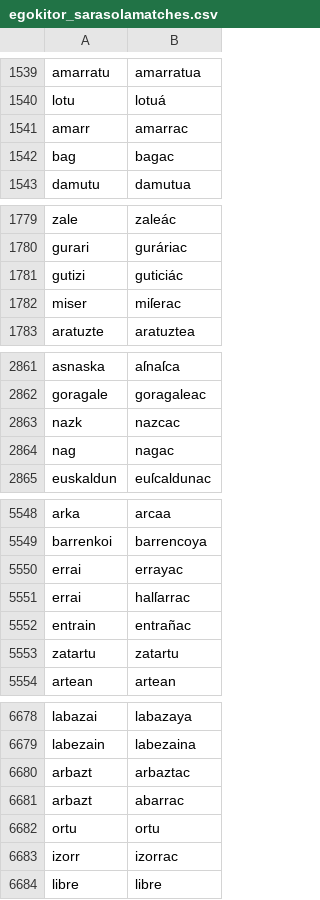
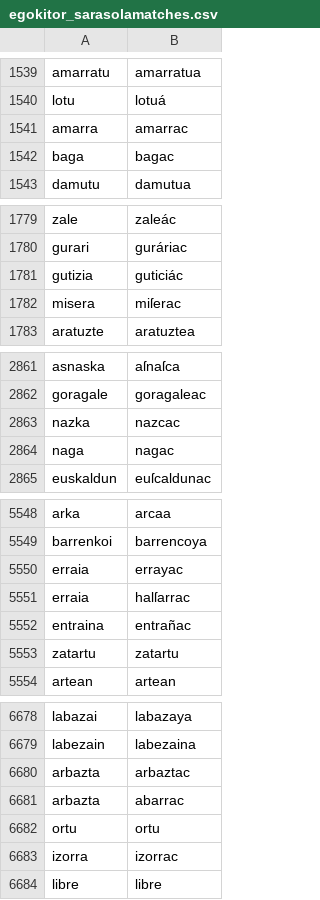
Before and after one commit to dlindem/LBLR, a CSV file: Larramendi/erkaketak_eus_rulebased/egokitor_sarasolamatches.csv, drawn as a sheet; only a part is shown, gaps mark what is left out; the diff covers the shown part only.

```diff
--- a/Larramendi/erkaketak_eus_rulebased/egokitor_sarasolamatches.csv
+++ b/Larramendi/erkaketak_eus_rulebased/egokitor_sarasolamatches.csv
@@ -1540,4 +1540,4 @@ amarratu,amarratua
 lotu,lotuá
-amarr,amarrac
-bag,bagac
+amarra,amarrac
+baga,bagac
 damutu,damutua
@@ -1780,4 +1780,4 @@ zale,zaleác
 gurari,guráriac
-gutizi,guticiác
-miser,miſerac
+gutizia,guticiác
+misera,miſerac
 aratuzte,aratuztea
@@ -2862,4 +2862,4 @@ asnaska,aſnaſca
 goragale,goragaleac
-nazk,nazcac
-nag,nagac
+nazka,nazcac
+naga,nagac
 euskaldun,euſcaldunac
@@ -5549,5 +5549,5 @@ arka,arcaa
 barrenkoi,barrencoya
-errai,errayac
-errai,halſarrac
-entrain,entrañac
+erraia,errayac
+erraia,halſarrac
+entraina,entrañac
 zatartu,zatartu
@@ -6679,6 +6679,6 @@ labazai,labazaya
 labezain,labezaina
-arbazt,arbaztac
-arbazt,abarrac
+arbazta,arbaztac
+arbazta,abarrac
 ortu,ortu
-izorr,izorrac
+izorra,izorrac
 libre,libre
```
Also changed, not shown: 77 edited cells elsewhere in this file, Larramendi/erkaketak_eus_elexifier/egokitor_sarasola1745matches.csv, Larramendi/erkaketak_eus_elexifier/egokitor_sarasolamatches.csv, 18 other files.
